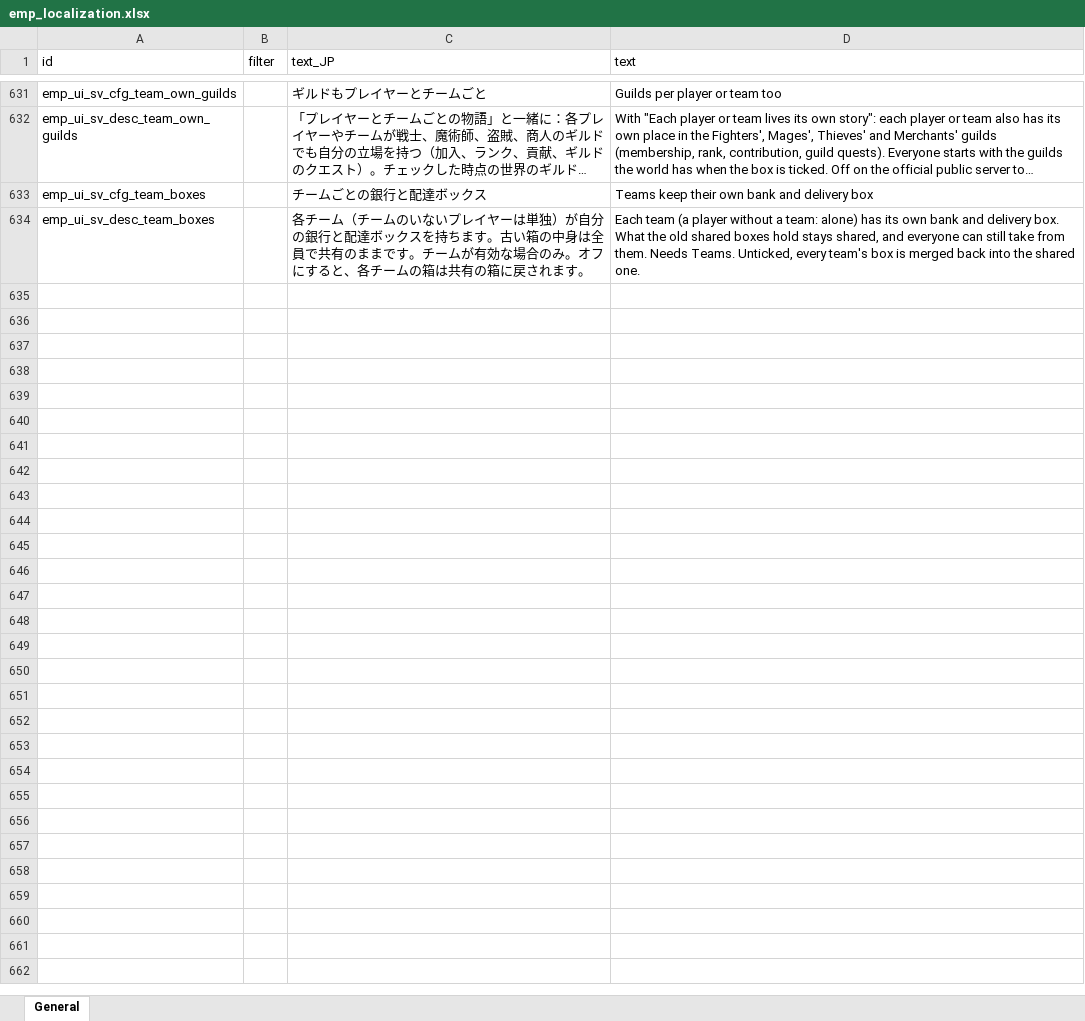
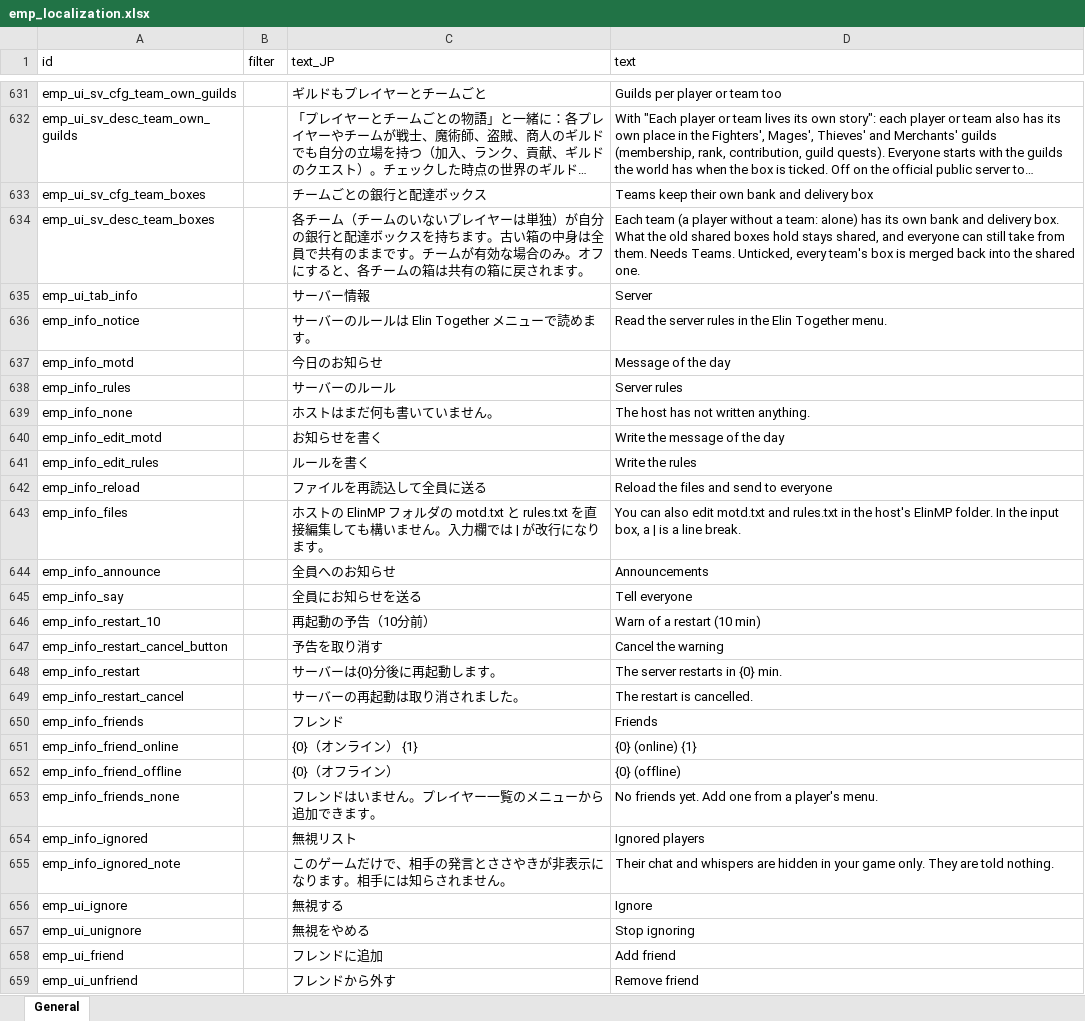
Before and after one commit to jeanfreger/elin-together-independence, an Excel workbook: package/LangMod/EN/emp_localization.xlsx, sheet General, drawn as a sheet; only a part is shown, gaps mark what is left out; long unchanged cells end in …; values as stored, in another font and other column widths than the file's, no borders; the diff names each change by its address in the sheet, - before the commit and + after, or states it on an @@ line.

```diff
--- a/package/LangMod/EN/emp_localization.xlsx (sheet General)
+++ b/package/LangMod/EN/emp_localization.xlsx (sheet General)
+row 635: emp_ui_tab_info |  | サーバー情報 | Server
+row 636: emp_info_notice |  | サーバーのルールは Elin Together メニューで読めます。 | Read the server rules in the Elin Together menu.
+row 637: emp_info_motd |  | 今日のお知らせ | Message of the day
+row 638: emp_info_rules |  | サーバーのルール | Server rules
+row 639: emp_info_none |  | ホストはまだ何も書いていません。 | The host has not written anything.
+row 640: emp_info_edit_motd |  | お知らせを書く | Write the message of the day
+row 641: emp_info_edit_rules |  | ルールを書く | Write the rules
+row 642: emp_info_reload |  | ファイルを再読込して全員に送る | Reload the files and send to everyone
+row 643: emp_info_files |  | ホストの ElinMP フォルダの motd.txt と rules.txt を直接編集しても構いません。入力欄では | が改行になります。 | You can also edit motd.txt and rules.txt in the host's ElinMP folder. In the input box, a | is a line break.
+row 644: emp_info_announce |  | 全員へのお知らせ | Announcements
+row 645: emp_info_say |  | 全員にお知らせを送る | Tell everyone
+row 646: emp_info_restart_10 |  | 再起動の予告（10分前） | Warn of a restart (10 min)
+row 647: emp_info_restart_cancel_button |  | 予告を取り消す | Cancel the warning
+row 648: emp_info_restart |  | サーバーは{0}分後に再起動します。 | The server restarts in {0} min.
+row 649: emp_info_restart_cancel |  | サーバーの再起動は取り消されました。 | The restart is cancelled.
+row 650: emp_info_friends |  | フレンド | Friends
+row 651: emp_info_friend_online |  | {0}（オンライン） {1} | {0} (online) {1}
+row 652: emp_info_friend_offline |  | {0}（オフライン） | {0} (offline)
+row 653: emp_info_friends_none |  | フレンドはいません。プレイヤー一覧のメニューから追加できます。 | No friends yet. Add one from a player's menu.
+row 654: emp_info_ignored |  | 無視リスト | Ignored players
+row 655: emp_info_ignored_note |  | このゲームだけで、相手の発言とささやきが非表示になります。相手には知らされません。 | Their chat and whispers are hidden in your game only. They are told nothing.
+row 656: emp_ui_ignore |  | 無視する | Ignore
+row 657: emp_ui_unignore |  | 無視をやめる | Stop ignoring
+row 658: emp_ui_friend |  | フレンドに追加 | Add friend
+row 659: emp_ui_unfriend |  | フレンドから外す | Remove friend
```
Also changed, not shown: 15 other files.
